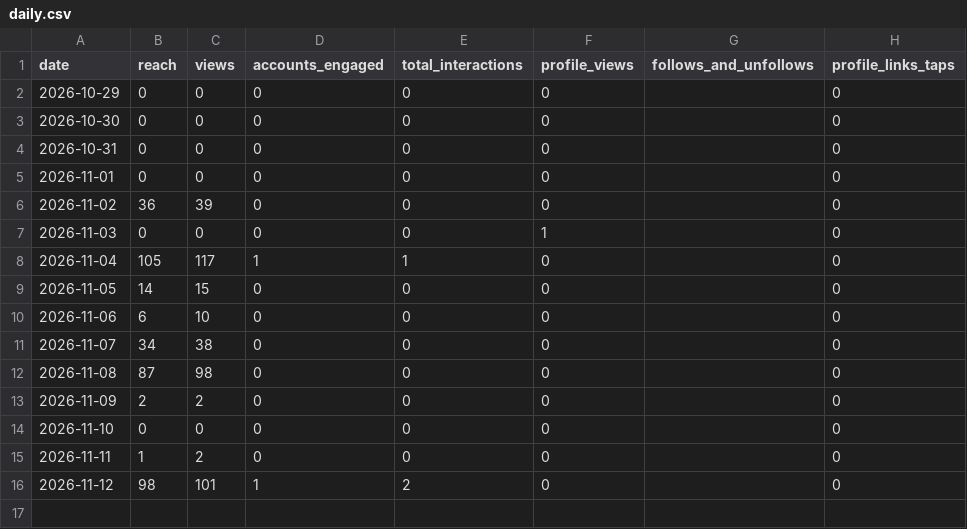
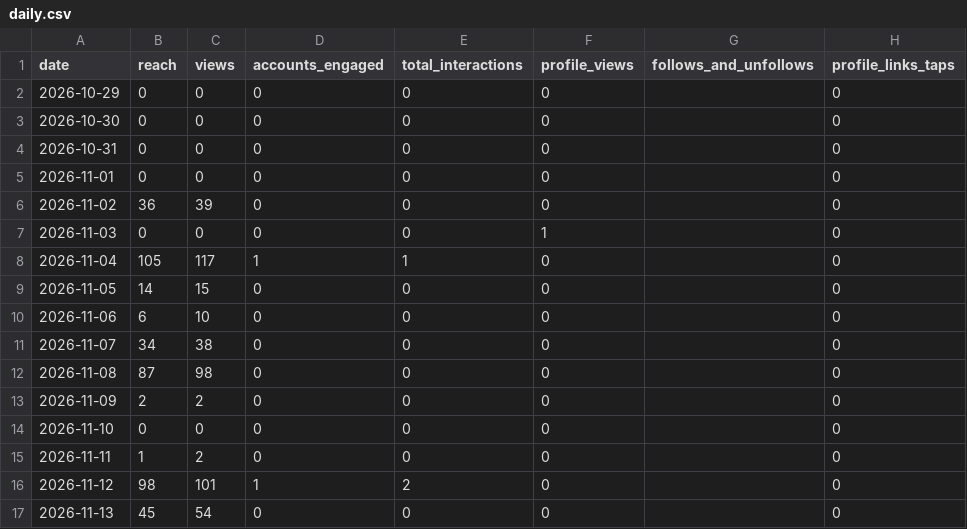
Before and after one commit to au-tax-content/content, a CSV file: stats/returnpolicy/daily.csv, drawn as a sheet.

```diff
--- a/stats/returnpolicy/daily.csv
+++ b/stats/returnpolicy/daily.csv
@@ -16 +16,2 @@ date,reach,views,accounts_engaged,total_interactions,profile_views,follows_and_u
 2026-11-12,98,101,1,2,0,,0
+2026-11-13,45,54,0,0,0,,0
```
Also changed, not shown: stats/retained/account.csv, stats/retained/daily.csv, 5 other files.
